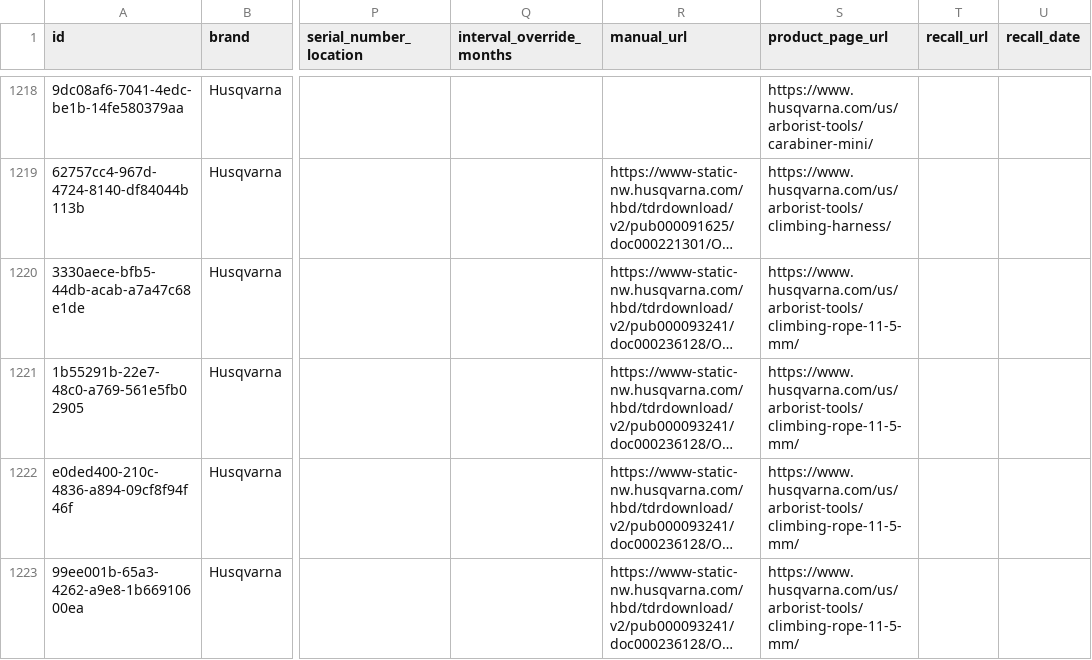
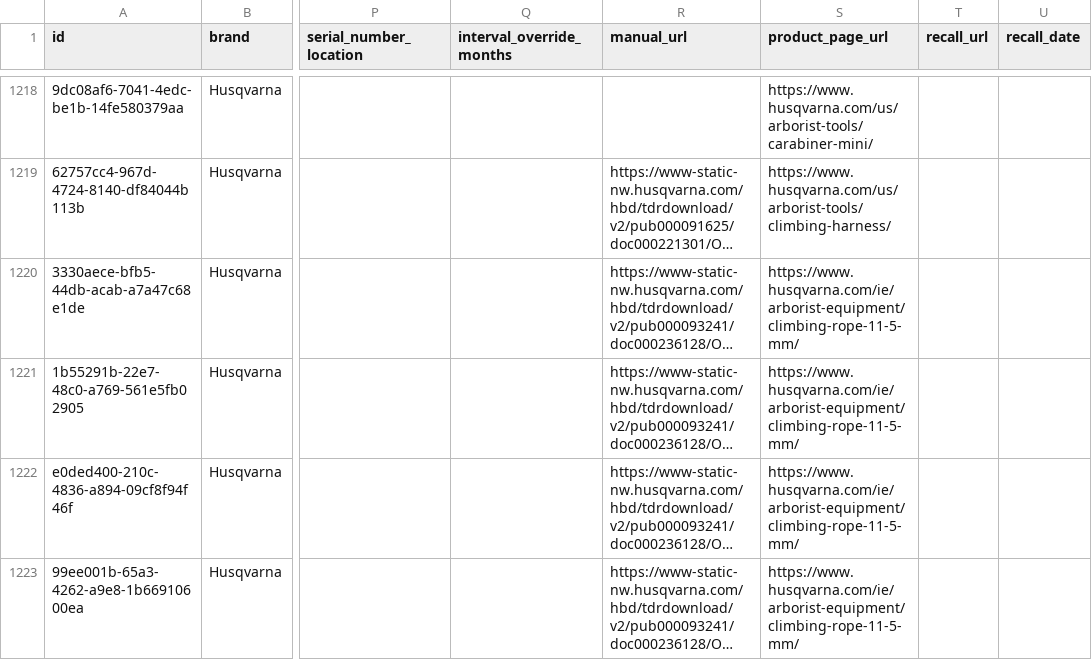
Before and after one commit to Gearonimo-app/gearonimo, a CSV file: catalog/producten.csv, drawn as a sheet; only a part is shown, gaps mark what is left out; long unchanged cells end in …; the diff covers the shown part only; the diff names each change by its address in the sheet, - before the commit and + after, or states it on an @@ line.

```diff
--- a/catalog/producten.csv
+++ b/catalog/producten.csv
-S1220:S1223 (product_page_url): https://www.husqvarna.com/us/arborist-tools/climbing-rope-11-5-mm/
+S1220:S1223 (product_page_url): https://www.husqvarna.com/ie/arborist-equipment/climbing-rope-11-5-mm/
```
Also changed, not shown: 22 edited cells elsewhere in this file.
